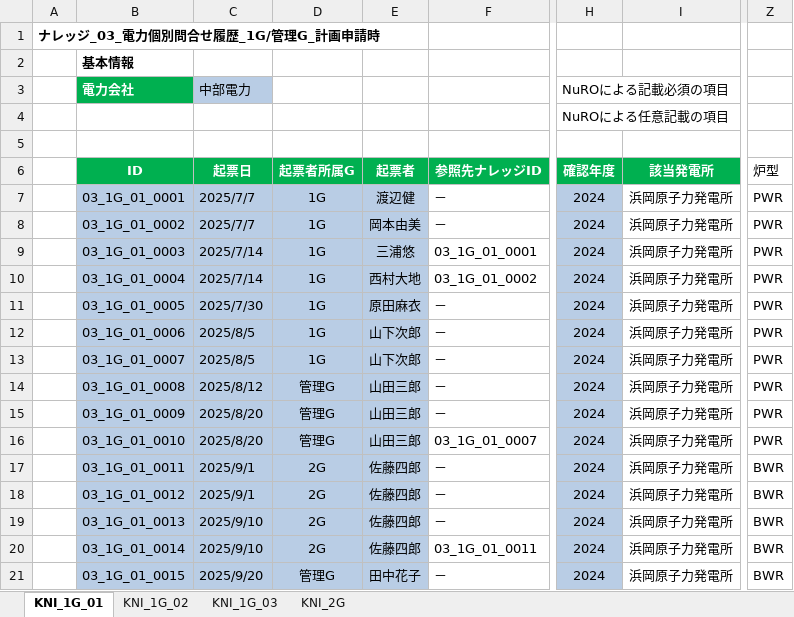
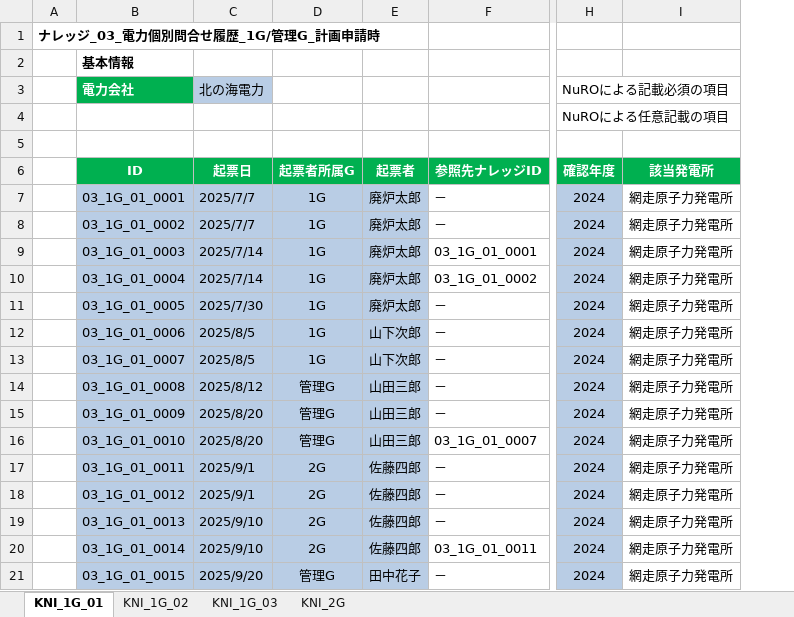
Before and after one commit to monigairu/PPOOCC, an Excel workbook: data/knowledge/F3_knowledge.xlsx, sheet KNI_1G_01, drawn as a sheet; only a part is shown, gaps mark what is left out; values as stored, in another font and other column widths than the file's, no borders; the diff names each change by its address in the sheet, - before the commit and + after, or states it on an @@ line.

```diff
--- a/data/knowledge/F3_knowledge.xlsx (sheet KNI_1G_01)
+++ b/data/knowledge/F3_knowledge.xlsx (sheet KNI_1G_01)
-column Z (炉型), rows 7-21: PWR | PWR | PWR | PWR | PWR | PWR | PWR | PWR | PWR | PWR | BWR | BWR | BWR | BWR | BWR
-C3 (起票日): 中部電力
+C3 (起票日): 北の海電力
-E7 (起票者): 渡辺健
+E7 (起票者): 廃炉太郎
-I7:I21 (該当発電所): 浜岡原子力発電所
+I7:I21 (該当発電所): 網走原子力発電所
-E8 (起票者): 岡本由美
+E8 (起票者): 廃炉太郎
-E9 (起票者): 三浦悠
+E9 (起票者): 廃炉太郎
-E10 (起票者): 西村大地
+E10 (起票者): 廃炉太郎
-E11 (起票者): 原田麻衣
+E11 (起票者): 廃炉太郎
```
Also changed, not shown: sheet KNI_2G, sheet KNI_1G_02, sheet KNI_1G_03, data/knowledge/F3_knowledge_関東電力.xlsx.
